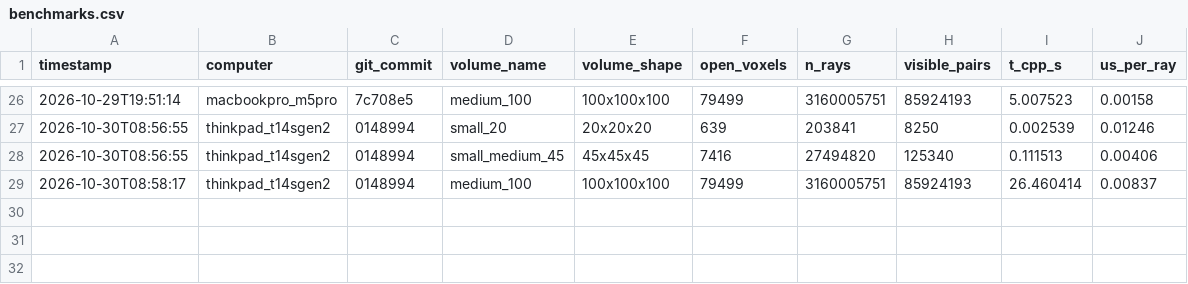
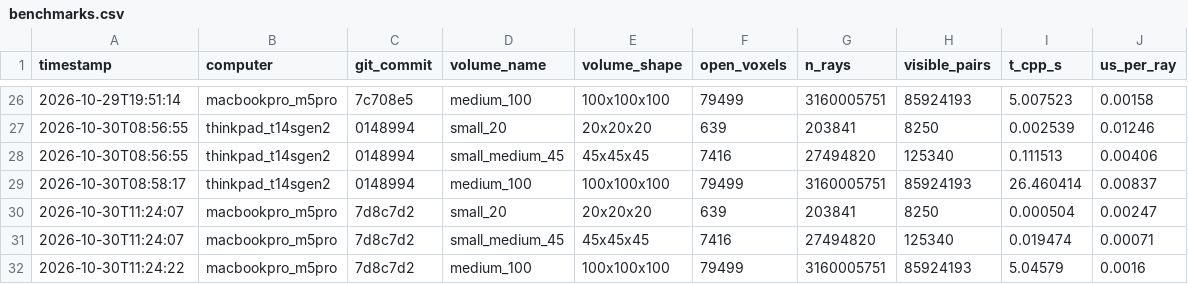
Before and after one commit to archiebenn/wise-pears, a CSV file: benchmarks/benchmarks.csv, drawn as a sheet; only a part is shown, gaps mark what is left out.

```diff
--- a/benchmarks/benchmarks.csv
+++ b/benchmarks/benchmarks.csv
@@ -29 +29,4 @@ timestamp,computer,git_commit,volume_name,volume_shape,open_voxels,n_rays,visibl
 2026-10-30T08:58:17,thinkpad_t14sgen2,0148994,medium_100,100x100x100,79499,3160005751,85924193,26.460414,0.00837
+2026-10-30T11:24:07,macbookpro_m5pro,7d8c7d2,small_20,20x20x20,639,203841,8250,0.000504,0.00247
+2026-10-30T11:24:07,macbookpro_m5pro,7d8c7d2,small_medium_45,45x45x45,7416,27494820,125340,0.019474,0.00071
+2026-10-30T11:24:22,macbookpro_m5pro,7d8c7d2,medium_100,100x100x100,79499,3160005751,85924193,5.04579,0.0016
```
Also changed, not shown: 17 other files.
